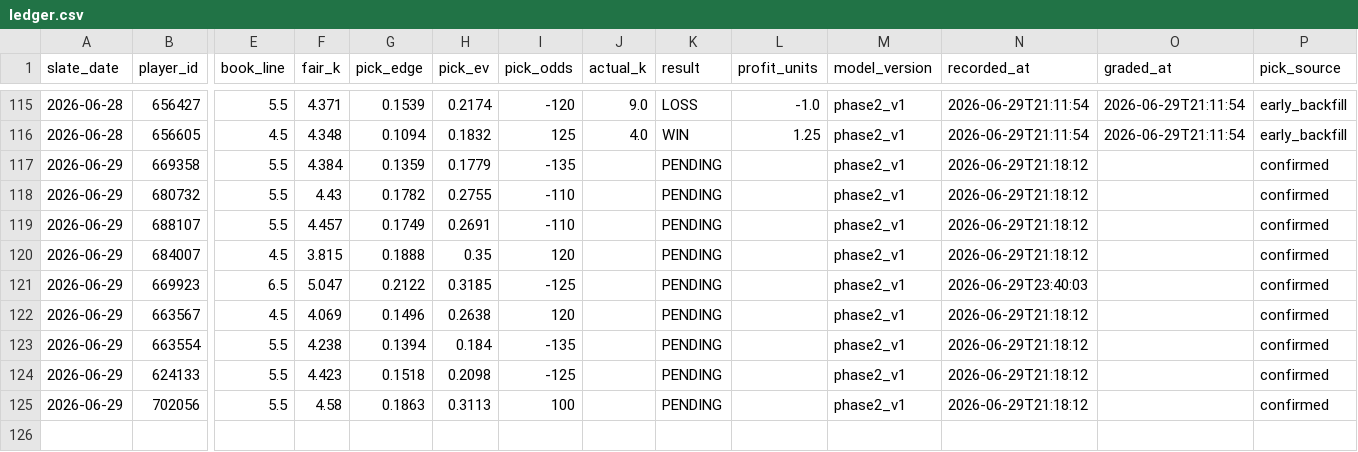
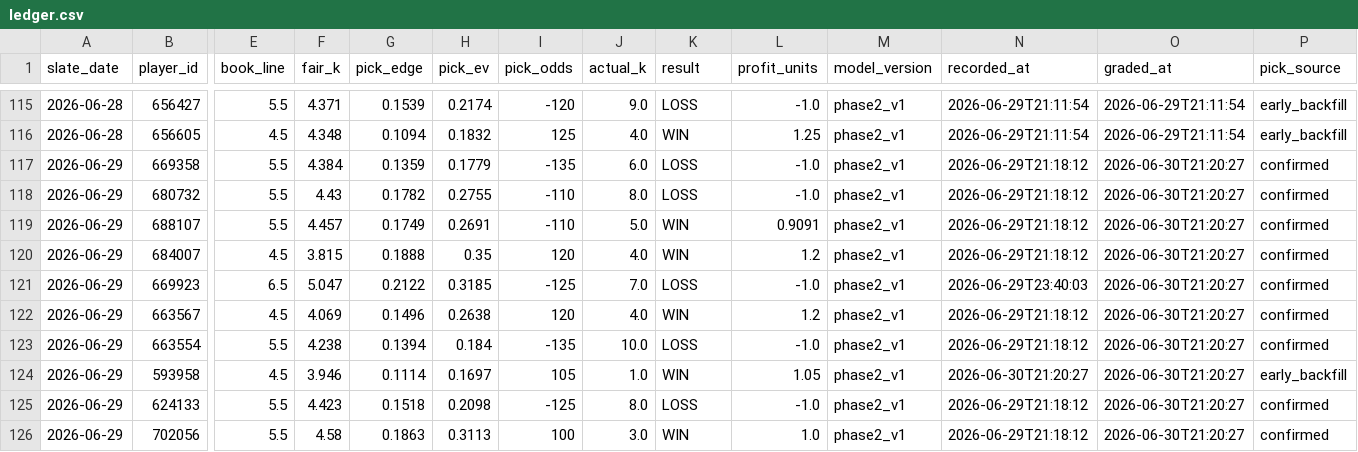
Before and after one commit to mattkreitzer1/Strikeout-Props, a CSV file: data/tracker/ledger.csv, drawn as a sheet; only a part is shown, gaps mark what is left out; addresses are those after the commit; rows hold the shown columns only; the diff names each change by its address in the sheet, - before the commit and + after, or states it on an @@ line.

```diff
--- a/data/tracker/ledger.csv
+++ b/data/tracker/ledger.csv
-J117 (actual_k): (empty)
+J117 (actual_k): 6.0
-K117:K118 (result): PENDING
+K117:K118 (result): LOSS
-L117:L118 (profit_units): (empty)
+L117:L118 (profit_units): -1.0
-O117:O123 (graded_at): (empty)
+O117:O123 (graded_at): 2026-06-30T21:20:27
-J118 (actual_k): (empty)
+J118 (actual_k): 8.0
-J119 (actual_k): (empty)
+J119 (actual_k): 5.0
-K119:K120 (result): PENDING
+K119:K120 (result): WIN
-L119 (profit_units): (empty)
+L119 (profit_units): 0.9091
-J120 (actual_k): (empty)
+J120 (actual_k): 4.0
-L120 (profit_units): (empty)
+L120 (profit_units): 1.2
-J121 (actual_k): (empty)
+J121 (actual_k): 7.0
-K121 (result): PENDING
+K121 (result): LOSS
-L121 (profit_units): (empty)
+L121 (profit_units): -1.0
-J122 (actual_k): (empty)
+J122 (actual_k): 4.0
-K122 (result): PENDING
+K122 (result): WIN
-L122 (profit_units): (empty)
+L122 (profit_units): 1.2
-J123 (actual_k): (empty)
+J123 (actual_k): 10.0
-K123 (result): PENDING
+K123 (result): LOSS
-L123 (profit_units): (empty)
+L123 (profit_units): -1.0
+row 124: 2026-06-29 | 593958 | 4.5 | 3.946 | 0.1114 | 0.1697 | 105 | 1.0 | WIN | 1.05 | phase2_v1 | 2026-06-30T21:20:27 | 2026-06-30T21:20:27 | early_backfill
-J125 (actual_k): (empty)
+J125 (actual_k): 8.0
-K125 (result): PENDING
+K125 (result): LOSS
-L125 (profit_units): (empty)
+L125 (profit_units): -1.0
-O125:O126 (graded_at): (empty)
+O125:O126 (graded_at): 2026-06-30T21:20:27
-J126 (actual_k): (empty)
+J126 (actual_k): 3.0
-K126 (result): PENDING
+K126 (result): WIN
-L126 (profit_units): (empty)
+L126 (profit_units): 1.0
```
Also changed, not shown: data/tracker/daily_rollup.csv, data/tracker/ev_rollup.csv, 3 other files.
